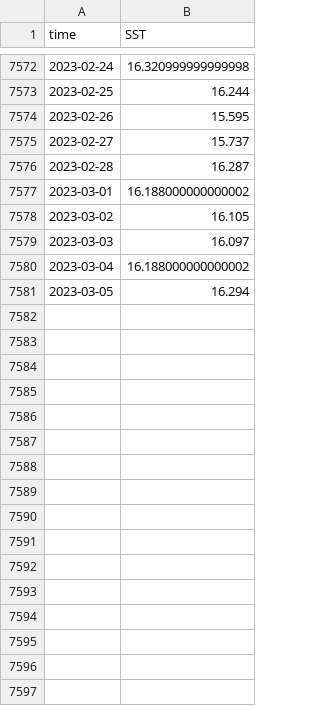
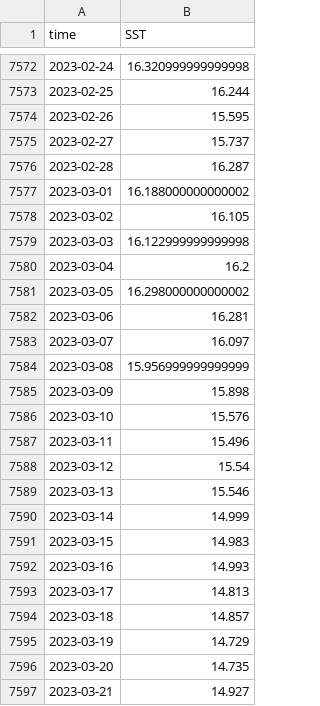
Before and after one commit to gonzalobravoargentina/MBONP2P_Intertidal_Dashboard, a CSV file: DATA/PIMCPA_SST.csv, drawn as a sheet; only a part is shown, gaps mark what is left out; the diff covers the shown part only.

Commit message:
add Punta BSAS data

```diff
--- a/DATA/PIMCPA_SST.csv
+++ b/DATA/PIMCPA_SST.csv
@@ -7578,4 +7578,20 @@ time,SST
 2023-03-02,16.105
-2023-03-03,16.097
-2023-03-04,16.188000000000002
-2023-03-05,16.294
+2023-03-03,16.122999999999998
+2023-03-04,16.2
+2023-03-05,16.298000000000002
+2023-03-06,16.281
+2023-03-07,16.097
+2023-03-08,15.956999999999999
+2023-03-09,15.898
+2023-03-10,15.576
+2023-03-11,15.496
+2023-03-12,15.54
+2023-03-13,15.546
+2023-03-14,14.999
+2023-03-15,14.983
+2023-03-16,14.993
+2023-03-17,14.813
+2023-03-18,14.857
+2023-03-19,14.729
+2023-03-20,14.735
+2023-03-21,14.927
```
Also changed, not shown: 25 added rows elsewhere in this file, 12 other files.
